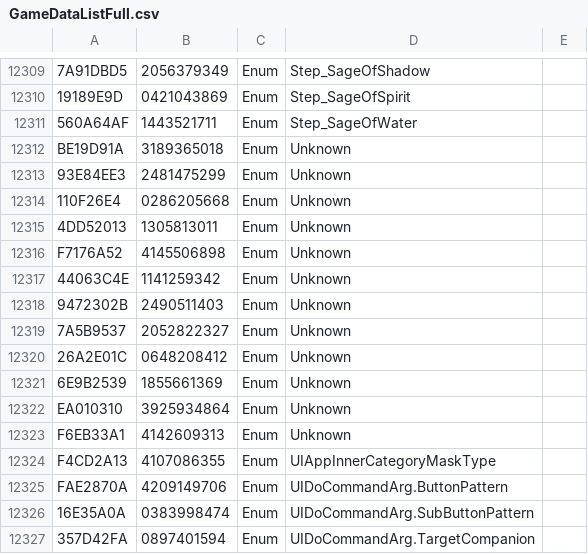
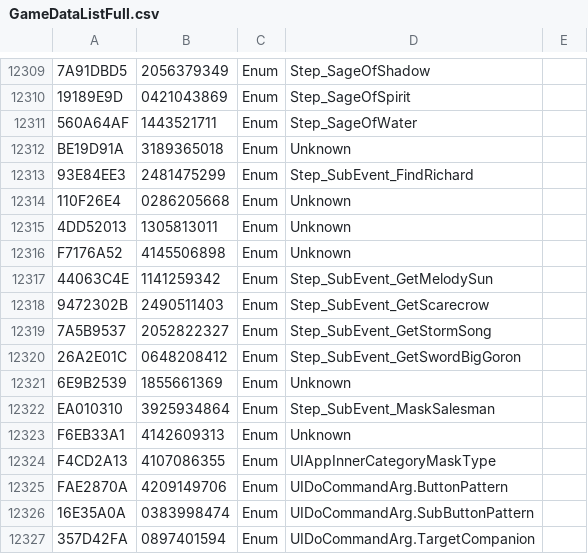
Before and after one commit to McSpazzy/oot-gamedata, a CSV file: GameDataListFull.csv, drawn as a sheet; only a part is shown, gaps mark what is left out; the diff covers the shown part only; the diff names each change by its address in the sheet, - before the commit and + after, or states it on an @@ line.

```diff
--- a/GameDataListFull.csv
+++ b/GameDataListFull.csv
-D12313: Unknown
+D12313: Step_SubEvent_FindRichard
-D12317: Unknown
+D12317: Step_SubEvent_GetMelodySun
-D12318: Unknown
+D12318: Step_SubEvent_GetScarecrow
-D12319: Unknown
+D12319: Step_SubEvent_GetStormSong
-D12320: Unknown
+D12320: Step_SubEvent_GetSwordBigGoron
-D12322: Unknown
+D12322: Step_SubEvent_MaskSalesman
```
Also changed, not shown: 17 edited cells elsewhere in this file, 3 other files.
